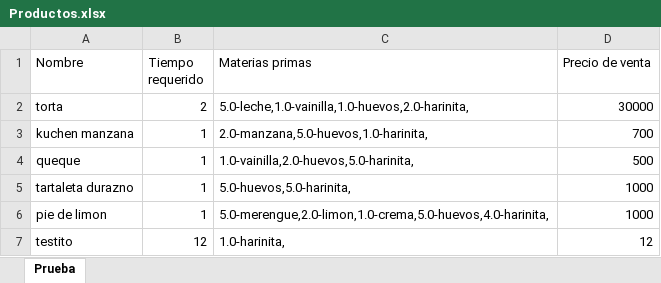
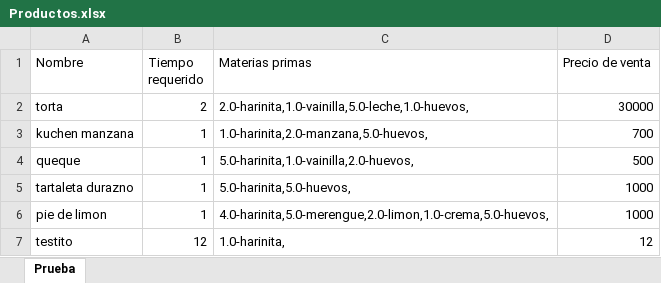
Before and after one commit to javicabrera/laCartaDeNanaYRene, an Excel workbook: Nana&Rene/Productos.xlsx, sheet Prueba, drawn as a sheet; values as stored, in another font and other column widths than the file's, no borders; the diff names each change by its address in the sheet, - before the commit and + after, or states it on an @@ line.

```diff
--- a/Nana&Rene/Productos.xlsx (sheet Prueba)
+++ b/Nana&Rene/Productos.xlsx (sheet Prueba)
-C2 (Materias primas): 5.0-leche,1.0-vainilla,1.0-huevos,2.0-harinita,
+C2 (Materias primas): 2.0-harinita,1.0-vainilla,5.0-leche,1.0-huevos,
-C3 (Materias primas): 2.0-manzana,5.0-huevos,1.0-harinita,
+C3 (Materias primas): 1.0-harinita,2.0-manzana,5.0-huevos,
-C4 (Materias primas): 1.0-vainilla,2.0-huevos,5.0-harinita,
+C4 (Materias primas): 5.0-harinita,1.0-vainilla,2.0-huevos,
-C5 (Materias primas): 5.0-huevos,5.0-harinita,
+C5 (Materias primas): 5.0-harinita,5.0-huevos,
-C6 (Materias primas): 5.0-merengue,2.0-limon,1.0-crema,5.0-huevos,4.0-harinita,
+C6 (Materias primas): 4.0-harinita,5.0-merengue,2.0-limon,1.0-crema,5.0-huevos,
```
Also changed, not shown: Nana&Rene/Clientes.xlsx, Nana&Rene/MateriasPrimas.xlsx, 9 other files.
